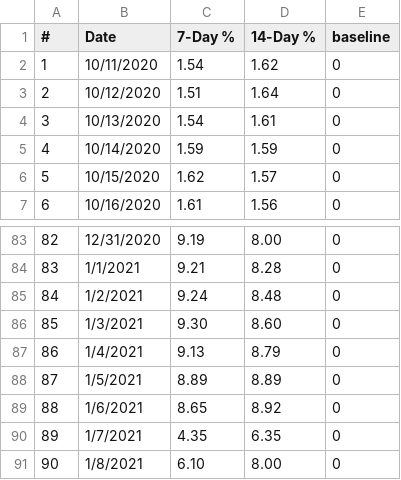
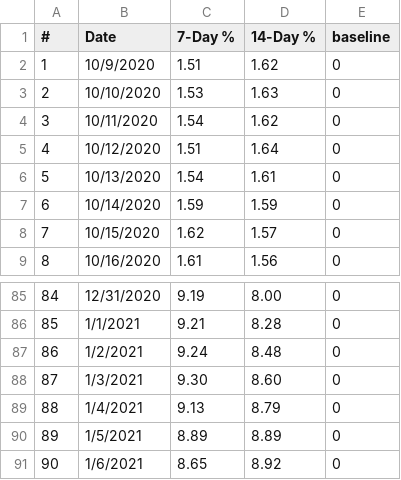
Before and after one commit to violettracker/nyutracker, a CSV file: dynamic/nyc_positivity_recent.csv, drawn as a sheet; only a part is shown, gaps mark what is left out; removed rows and columns are numbered as before the commit, all else as after; the diff names each change by its address in the sheet, - before the commit and + after, or states it on an @@ line.

Commit message:
Add files via upload

```diff
--- a/dynamic/nyc_positivity_recent.csv
+++ b/dynamic/nyc_positivity_recent.csv
+row 2: 1 | 10/9/2020 | 1.51 | 1.62 | 0
+row 3: 2 | 10/10/2020 | 1.53 | 1.63 | 0
@@ column A (#) renumbered between rows 4 and 91 @@
-row 90: 89 | 1/7/2021 | 4.35 | 6.35 | 0
-row 91: 90 | 1/8/2021 | 6.10 | 8.00 | 0
```
